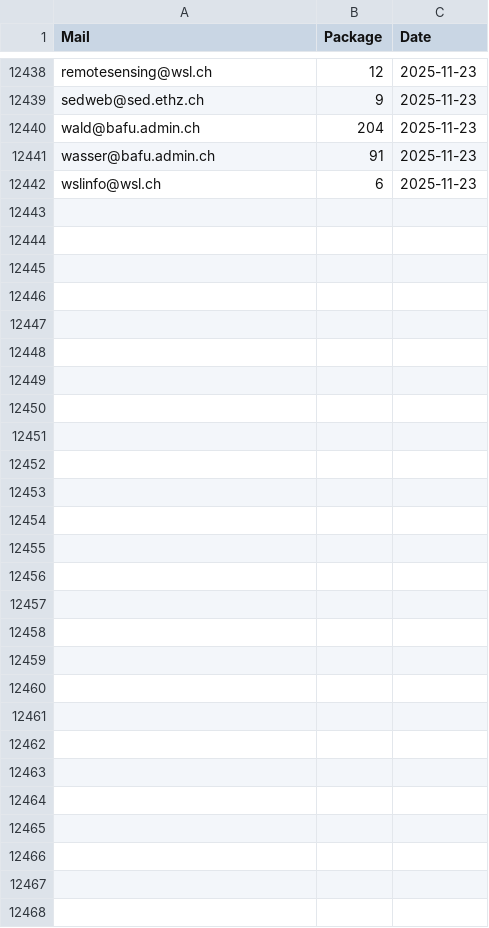
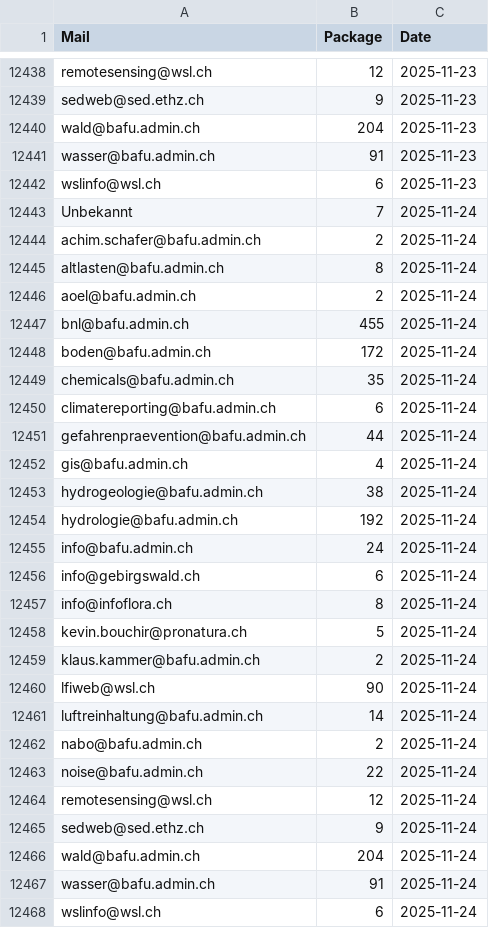
Before and after one commit to nrohrbach/OGD_Monitoring_BAFU, a CSV file: data/BAFU_OGD_Monitoring_Datasets.csv, drawn as a sheet; only a part is shown, gaps mark what is left out; the diff names each change by its address in the sheet, - before the commit and + after, or states it on an @@ line.

```diff
--- a/data/BAFU_OGD_Monitoring_Datasets.csv
+++ b/data/BAFU_OGD_Monitoring_Datasets.csv
+row 12443: Unbekannt | 7 | 2025-11-24
+row 12444: achim.schafer@bafu.admin.ch | 2 | 2025-11-24
+row 12445: altlasten@bafu.admin.ch | 8 | 2025-11-24
+row 12446: aoel@bafu.admin.ch | 2 | 2025-11-24
+row 12447: bnl@bafu.admin.ch | 455 | 2025-11-24
+row 12448: boden@bafu.admin.ch | 172 | 2025-11-24
+row 12449: chemicals@bafu.admin.ch | 35 | 2025-11-24
+row 12450: climatereporting@bafu.admin.ch | 6 | 2025-11-24
+row 12451: gefahrenpraevention@bafu.admin.ch | 44 | 2025-11-24
+row 12452: gis@bafu.admin.ch | 4 | 2025-11-24
+row 12453: hydrogeologie@bafu.admin.ch | 38 | 2025-11-24
+row 12454: hydrologie@bafu.admin.ch | 192 | 2025-11-24
+row 12455: info@bafu.admin.ch | 24 | 2025-11-24
+row 12456: info@gebirgswald.ch | 6 | 2025-11-24
+row 12457: info@infoflora.ch | 8 | 2025-11-24
+row 12458: kevin.bouchir@pronatura.ch | 5 | 2025-11-24
+row 12459: klaus.kammer@bafu.admin.ch | 2 | 2025-11-24
+row 12460: lfiweb@wsl.ch | 90 | 2025-11-24
+row 12461: luftreinhaltung@bafu.admin.ch | 14 | 2025-11-24
+row 12462: nabo@bafu.admin.ch | 2 | 2025-11-24
+row 12463: noise@bafu.admin.ch | 22 | 2025-11-24
+row 12464: remotesensing@wsl.ch | 12 | 2025-11-24
+row 12465: sedweb@sed.ethz.ch | 9 | 2025-11-24
+row 12466: wald@bafu.admin.ch | 204 | 2025-11-24
+row 12467: wasser@bafu.admin.ch | 91 | 2025-11-24
+row 12468: wslinfo@wsl.ch | 6 | 2025-11-24
```
Also changed, not shown: data/BAFU_OGD_Monitoring_BafuThemen.csv, data/BAFU_OGD_Monitoring_Formats.csv, 16 other files.
